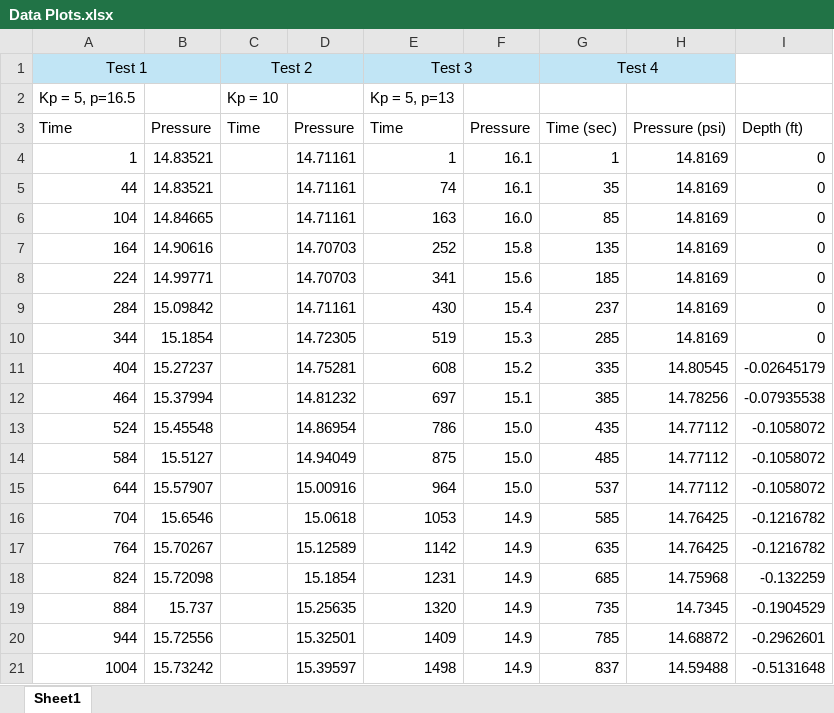
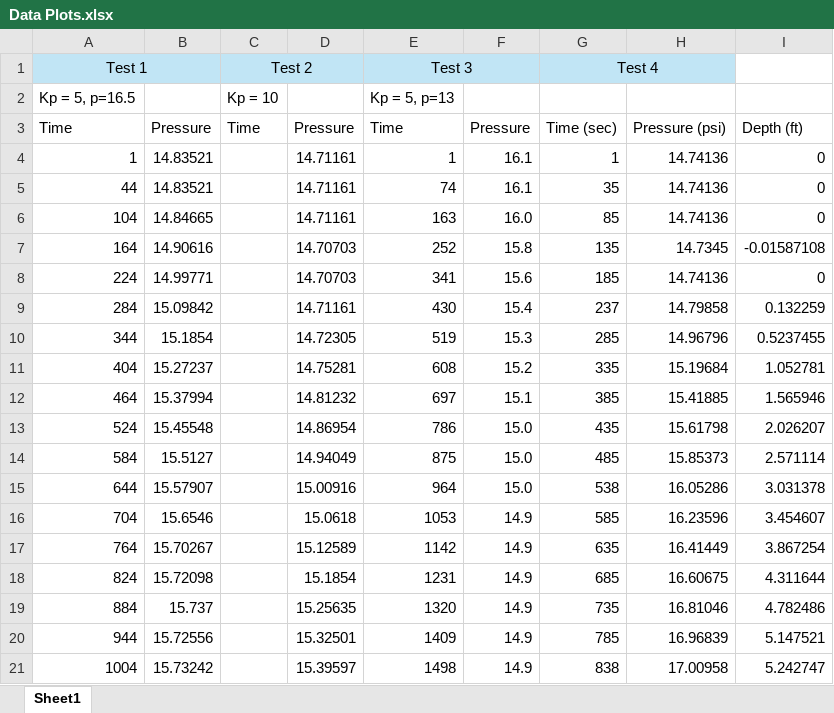
Before and after one commit to alialauren1/ME405-Term-Project, an Excel workbook: Data Plots.xlsx, sheet Sheet1, drawn as a sheet; only a part is shown; values as stored, in another font and other column widths than the file's, no borders; charts and pictures not drawn; the diff covers the shown part only; the diff names each change by its address in the sheet, - before the commit and + after, or states it on an @@ line.

```diff
--- a/Data Plots.xlsx (sheet Sheet1)
+++ b/Data Plots.xlsx (sheet Sheet1)
-H4:H6: 14.8169
+H4:H6: 14.74136
-H7: 14.8169
+H7: 14.7345
-I7: 0
+I7: -0.01587108
-H8: 14.8169
+H8: 14.74136
-H9: 14.8169
+H9: 14.79858
-I9: 0
+I9: 0.132259
-H10: 14.8169
+H10: 14.96796
-I10: 0
+I10: 0.5237455
-H11: 14.80545
+H11: 15.19684
-I11: -0.02645179
+I11: 1.052781
-H12: 14.78256
+H12: 15.41885
-I12: -0.07935538
+I12: 1.565946
-H13: 14.77112
+H13: 15.61798
-I13: -0.1058072
+I13: 2.026207
-H14: 14.77112
+H14: 15.85373
-I14: -0.1058072
+I14: 2.571114
-G15: 537
+G15: 538
-H15: 14.77112
+H15: 16.05286
-I15: -0.1058072
+I15: 3.031378
-H16: 14.76425
+H16: 16.23596
-I16: -0.1216782
+I16: 3.454607
-H17: 14.76425
+H17: 16.41449
-I17: -0.1216782
+I17: 3.867254
-H18: 14.75968
+H18: 16.60675
-I18: -0.132259
+I18: 4.311644
-H19: 14.7345
+H19: 16.81046
-I19: -0.1904529
+I19: 4.782486
-H20: 14.68872
+H20: 16.96839
-I20: -0.2962601
+I20: 5.147521
-G21: 837
+G21: 838
-H21: 14.59488
+H21: 17.00958
-I21: -0.5131648
+I21: 5.242747
```
Also changed, not shown: other rows of this sheet, charts or pictures.
